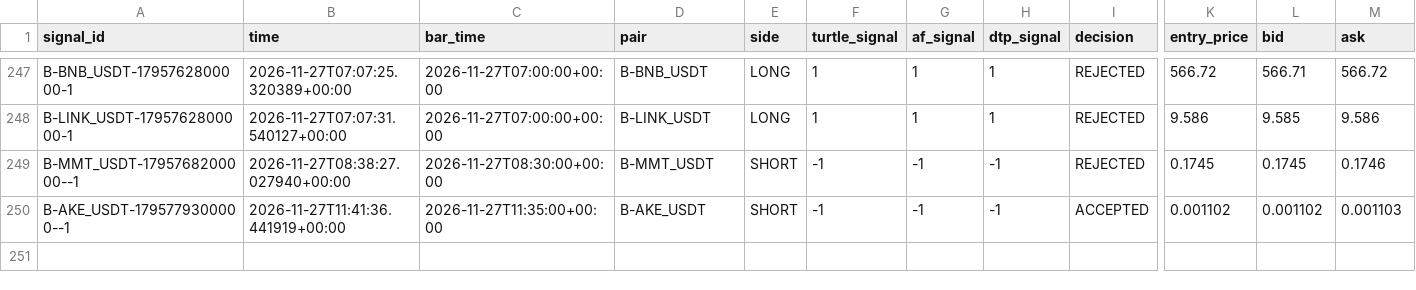
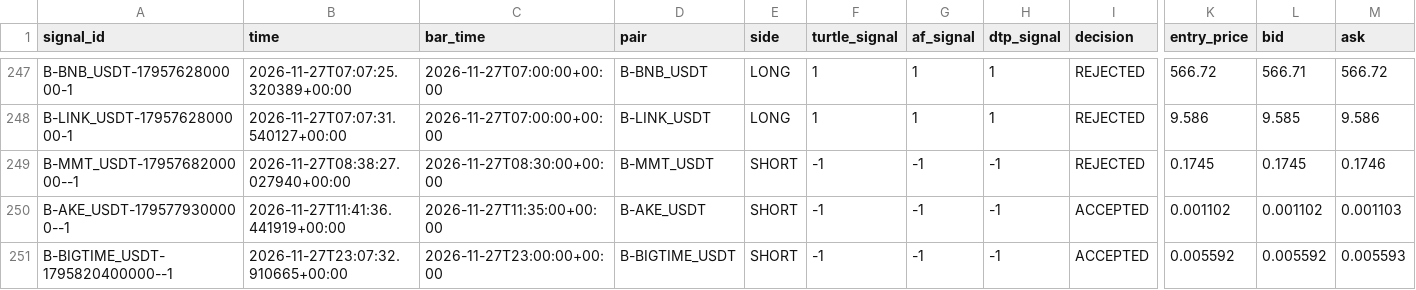
Before and after one commit to harnepal-hub/AMTE-Self-Evolving-Intraday-Trading-Engine, a CSV file: data/paper_3strategy/signal_journal.csv, drawn as a sheet; only a part is shown, gaps mark what is left out; rows hold the shown columns only; the diff names each change by its address in the sheet, - before the commit and + after, or states it on an @@ line.

```diff
--- a/data/paper_3strategy/signal_journal.csv
+++ b/data/paper_3strategy/signal_journal.csv
+row 251: B-BIGTIME_USDT-1795820400000--1 | 2026-11-27T23:07:32.910665+00:00 | 2026-11-27T23:00:00+00:00 | B-BIGTIME_USDT | SHORT | -1 | -1 | -1 | ACCEPTED | 0.005592 | 0.005592 | 0.005593
```
Also changed, not shown: 12 other files.
